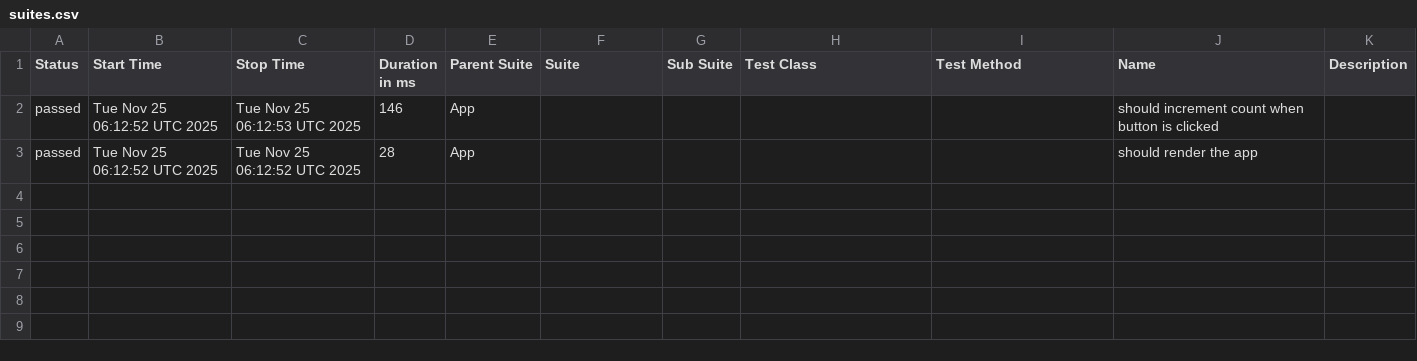
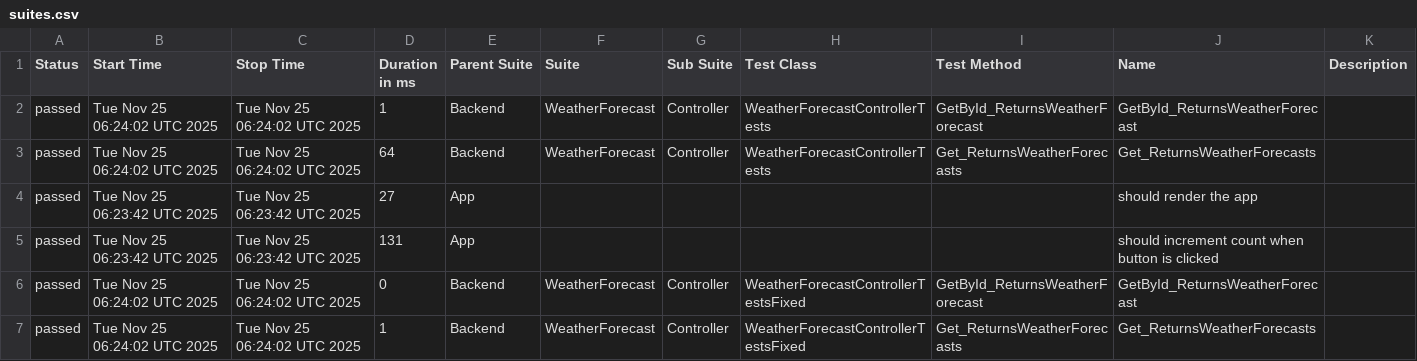
Before and after one commit to Enjice/cis-2025-lab1, a CSV file: data/suites.csv, drawn as a sheet.

```diff
--- a/data/suites.csv
+++ b/data/suites.csv
@@ -1,3 +1,7 @@
 "Status","Start Time","Stop Time","Duration in ms","Parent Suite","Suite","Sub Suite","Test Class","Test Method","Name","Description"
-"passed","Tue Nov 25 06:12:52 UTC 2025","Tue Nov 25 06:12:53 UTC 2025","146","App","","","","","should increment count when button is clicked",""
-"passed","Tue Nov 25 06:12:52 UTC 2025","Tue Nov 25 06:12:52 UTC 2025","28","App","","","","","should render the app",""
+"passed","Tue Nov 25 06:24:02 UTC 2025","Tue Nov 25 06:24:02 UTC 2025","1","Backend","WeatherForecast","Controller","WeatherForecastControllerTests","GetById_ReturnsWeatherForecast","GetById_ReturnsWeatherForecast",""
+"passed","Tue Nov 25 06:24:02 UTC 2025","Tue Nov 25 06:24:02 UTC 2025","64","Backend","WeatherForecast","Controller","WeatherForecastControllerTests","Get_ReturnsWeatherForecasts","Get_ReturnsWeatherForecasts",""
+"passed","Tue Nov 25 06:23:42 UTC 2025","Tue Nov 25 06:23:42 UTC 2025","27","App","","","","","should render the app",""
+"passed","Tue Nov 25 06:23:42 UTC 2025","Tue Nov 25 06:23:42 UTC 2025","131","App","","","","","should increment count when button is clicked",""
+"passed","Tue Nov 25 06:24:02 UTC 2025","Tue Nov 25 06:24:02 UTC 2025","0","Backend","WeatherForecast","Controller","WeatherForecastControllerTestsFixed","GetById_ReturnsWeatherForecast","GetById_ReturnsWeatherForecast",""
+"passed","Tue Nov 25 06:24:02 UTC 2025","Tue Nov 25 06:24:02 UTC 2025","1","Backend","WeatherForecast","Controller","WeatherForecastControllerTestsFixed","Get_ReturnsWeatherForecasts","Get_ReturnsWeatherForecasts",""
```
Also changed, not shown: 29 other files.
